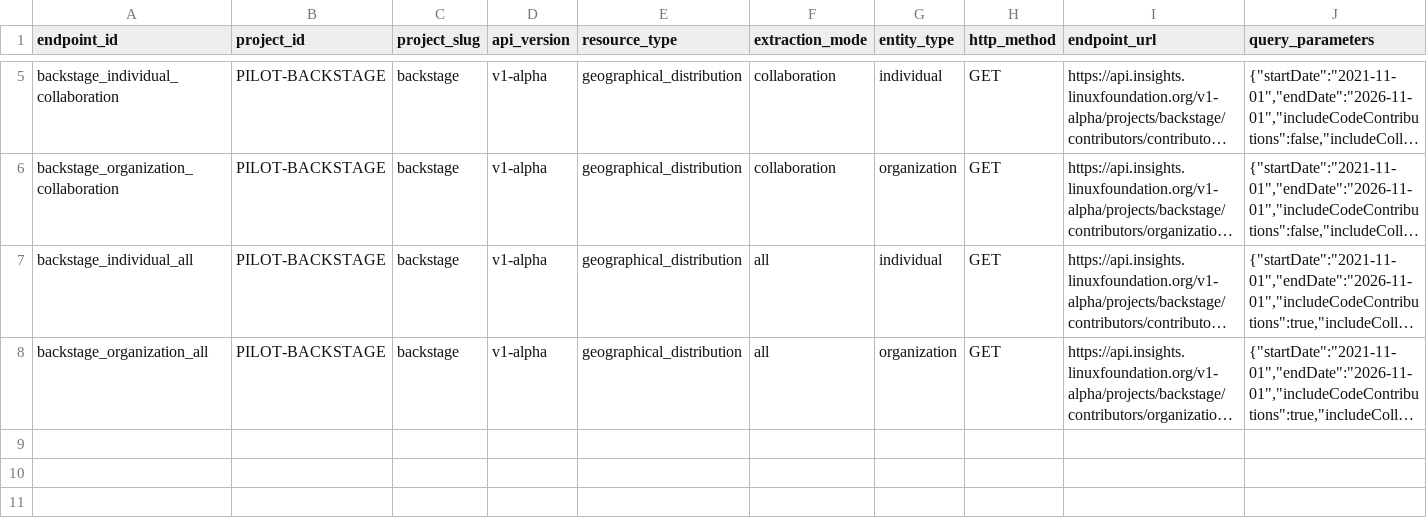
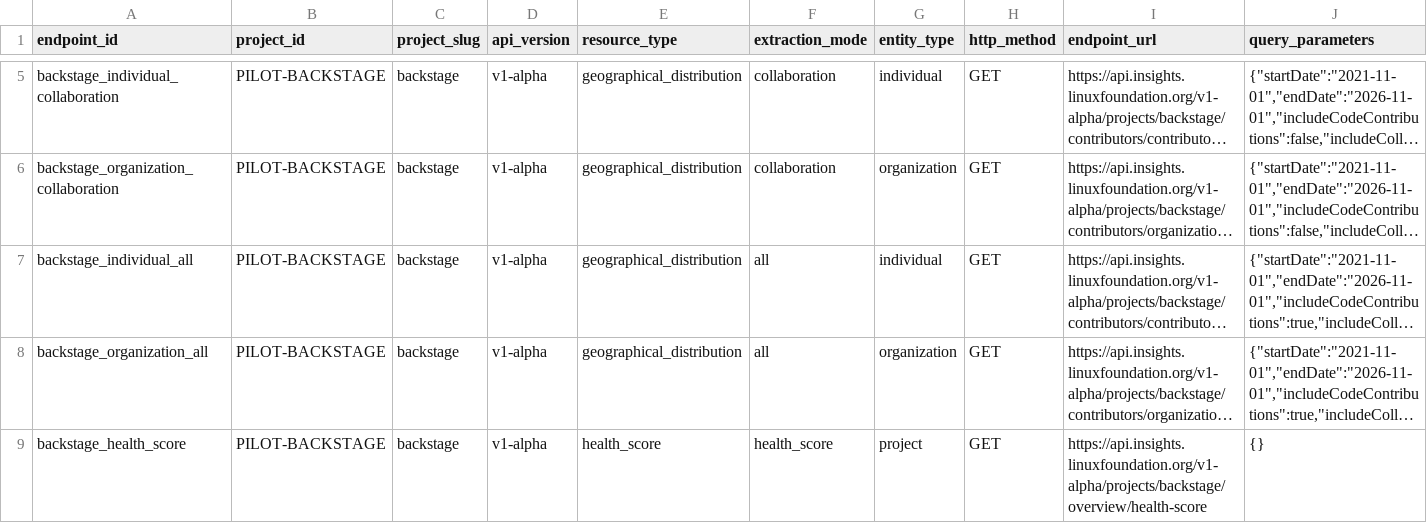
Before and after one commit to fdegir/turkiye-in-global-oss, a CSV file: data/audit/project_api_endpoints.csv, drawn as a sheet; only a part is shown, gaps mark what is left out; long unchanged cells end in …; rows hold the shown columns only; the diff names each change by its address in the sheet, - before the commit and + after, or states it on an @@ line.

Commit message:
Add health snapshot support to data/audit/project_api_endpoints.csv

```diff
--- a/data/audit/project_api_endpoints.csv
+++ b/data/audit/project_api_endpoints.csv
+row 9: backstage_health_score | PILOT-BACKSTAGE | backstage | v1-alpha | health_score | health_score | project | GET | https://api.insights.linuxfoundation.org/v1-alpha/projects/backstage/overview/health-score | {}
```
